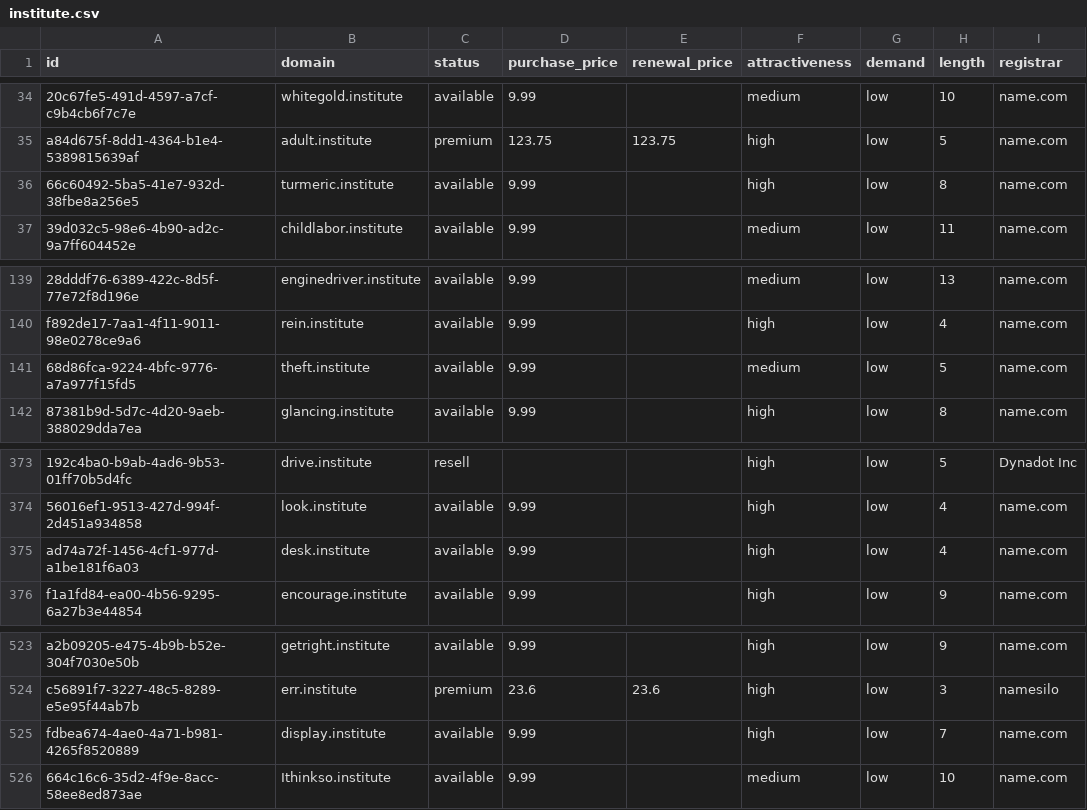
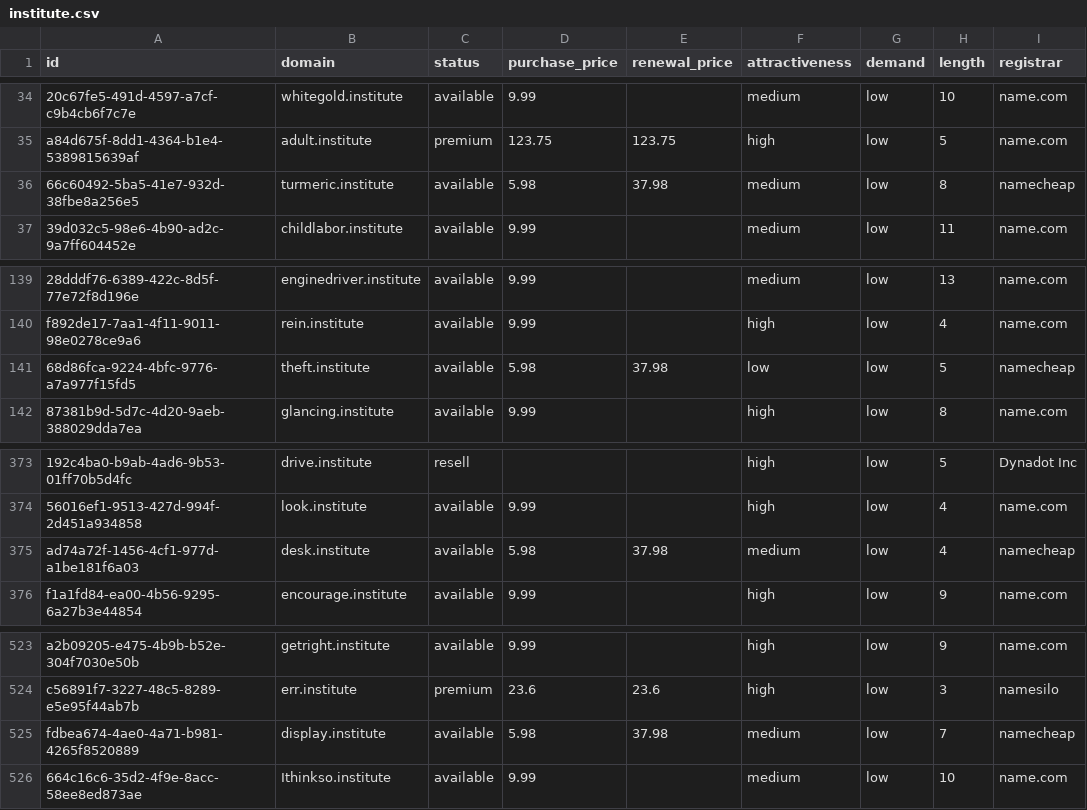
Before and after one commit to UniqueDomains/institute-oneword-domains, a CSV file: institute.csv, drawn as a sheet; only a part is shown, gaps mark what is left out; the diff names each change by its address in the sheet, - before the commit and + after, or states it on an @@ line.

Commit message:
Domains update

```diff
--- a/institute.csv
+++ b/institute.csv
-D36 (purchase_price): 9.99
+D36 (purchase_price): 5.98
-E36 (renewal_price): (empty)
+E36 (renewal_price): 37.98
-F36 (attractiveness): high
+F36 (attractiveness): medium
-I36 (registrar): name.com
+I36 (registrar): namecheap
-D141 (purchase_price): 9.99
+D141 (purchase_price): 5.98
-E141 (renewal_price): (empty)
+E141 (renewal_price): 37.98
-F141 (attractiveness): medium
+F141 (attractiveness): low
-I141 (registrar): name.com
+I141 (registrar): namecheap
-D375 (purchase_price): 9.99
+D375 (purchase_price): 5.98
-E375 (renewal_price): (empty)
+E375 (renewal_price): 37.98
-F375 (attractiveness): high
+F375 (attractiveness): medium
-I375 (registrar): name.com
+I375 (registrar): namecheap
-D525 (purchase_price): 9.99
+D525 (purchase_price): 5.98
-E525 (renewal_price): (empty)
+E525 (renewal_price): 37.98
-F525 (attractiveness): high
+F525 (attractiveness): medium
-I525 (registrar): name.com
+I525 (registrar): namecheap
```
Also changed, not shown: 4 other files.
